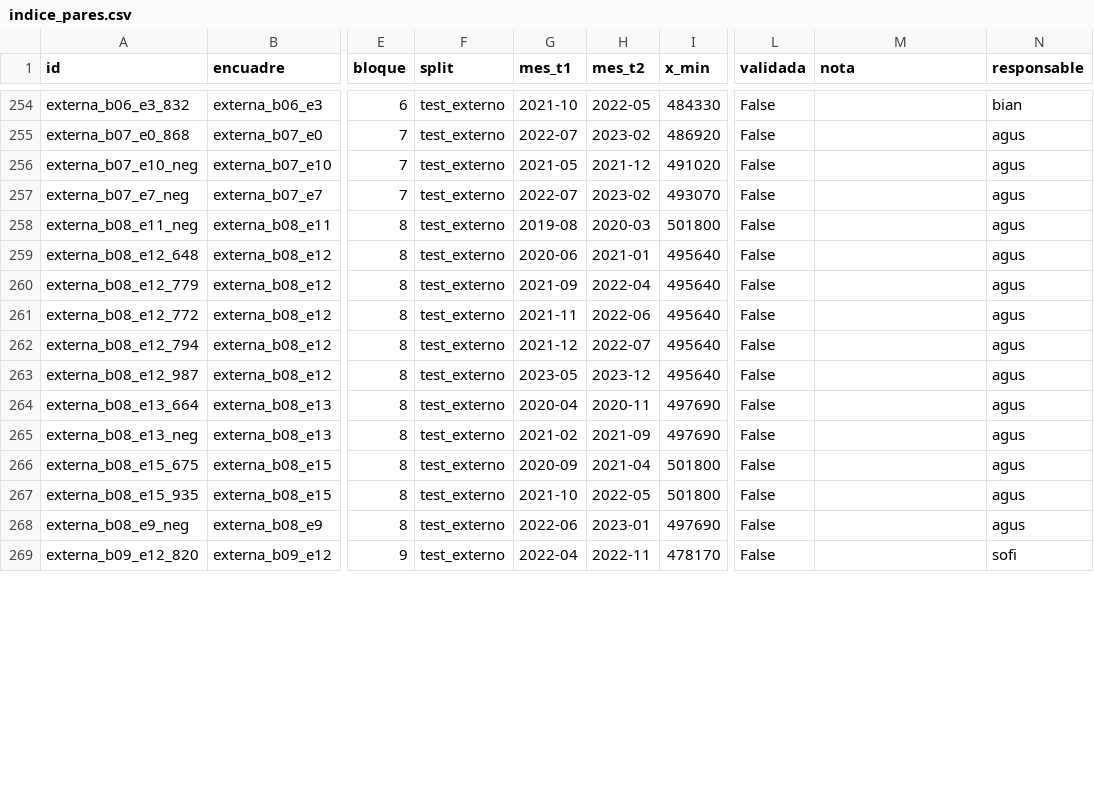
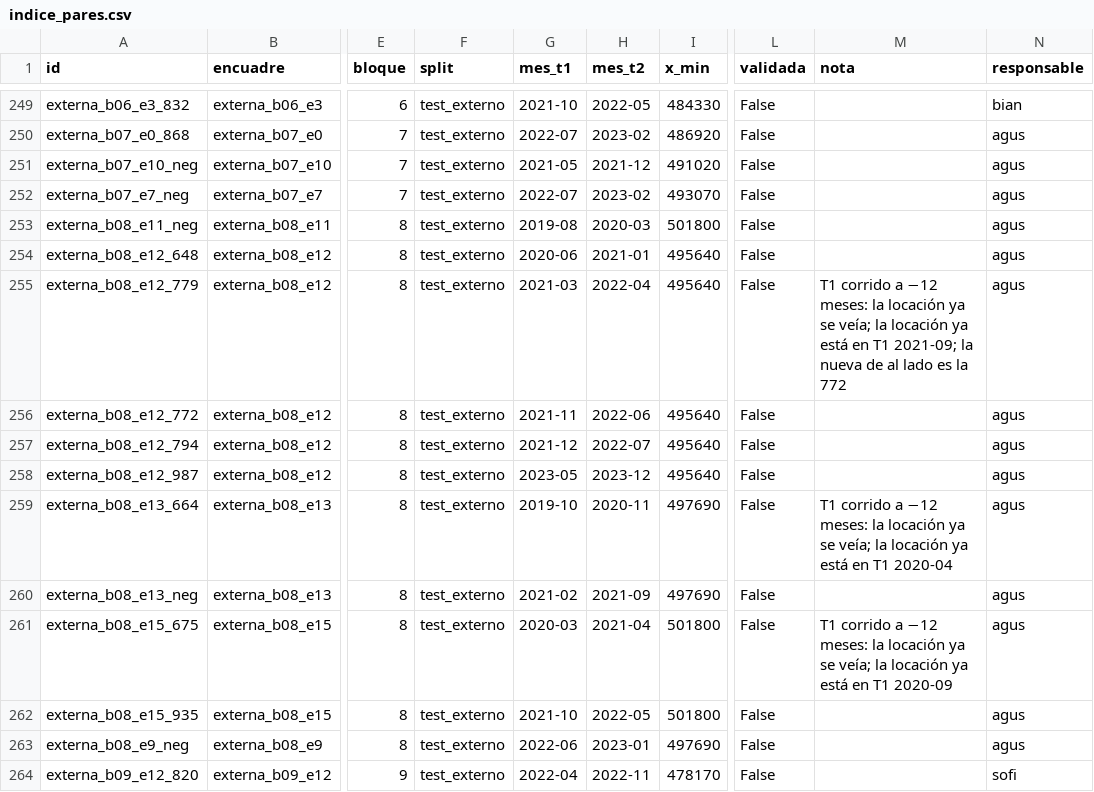
Before and after one commit to sofia2005222/vacamuerta-metano-seg, a CSV file: data/indice_pares.csv, drawn as a sheet; only a part is shown, gaps mark what is left out; addresses are those after the commit; the diff covers the shown part only; the diff names each change by its address in the sheet, - before the commit and + after, or states it on an @@ line.

```diff
--- a/data/indice_pares.csv
+++ b/data/indice_pares.csv
-G255 (mes_t1): 2021-09
+G255 (mes_t1): 2021-03
-M255 (nota): (empty)
+M255 (nota): T1 corrido a −12 meses: la locación ya se veía; la locación ya está en T1 2021-09; la nueva de al lado es la 772
-G259 (mes_t1): 2020-04
+G259 (mes_t1): 2019-10
-M259 (nota): (empty)
+M259 (nota): T1 corrido a −12 meses: la locación ya se veía; la locación ya está en T1 2020-04
-G261 (mes_t1): 2020-09
+G261 (mes_t1): 2020-03
-M261 (nota): (empty)
+M261 (nota): T1 corrido a −12 meses: la locación ya se veía; la locación ya está en T1 2020-09
```
Also changed, not shown: 5 removed rows and 41 edited cells elsewhere in this file, data/correcciones_pares.csv.
